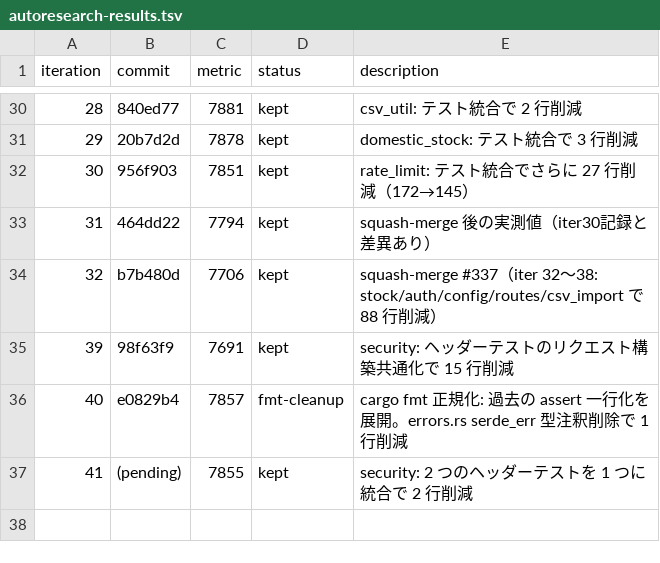
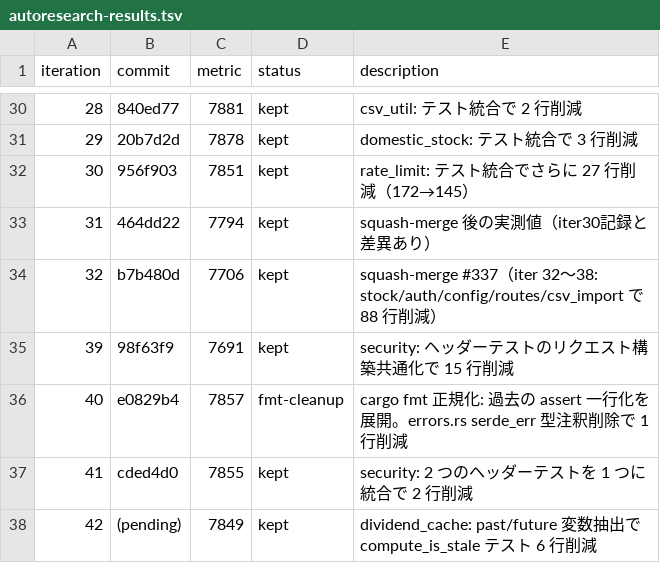
Before and after one commit to zaichu/shoken-webapp, a TSV file: autoresearch-results.tsv, drawn as a sheet; only a part is shown, gaps mark what is left out; addresses are those after the commit; the diff names each change by its address in the sheet, - before the commit and + after, or states it on an @@ line.

```diff
--- a/autoresearch-results.tsv
+++ b/autoresearch-results.tsv
+row 37: 41 | cded4d0 | 7855 | kept | security: 2 つのヘッダーテストを 1 つに統合で 2 行削減
@@ column A (iteration) renumbered from row 38 down @@
-C38 (metric): 7855
+C38 (metric): 7849
-E38 (description): security: 2 つのヘッダーテストを 1 つに統合で 2 行削減
+E38 (description): dividend_cache: past/future 変数抽出で compute_is_stale テスト 6 行削減
```
Also changed, not shown: 1 other file.
